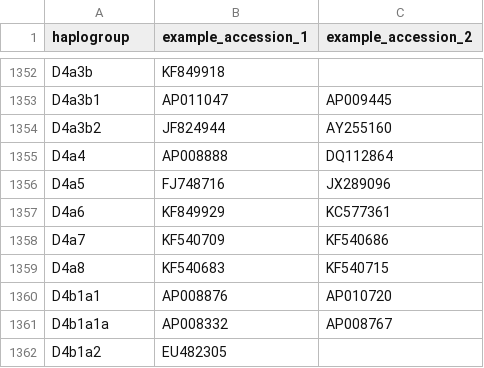
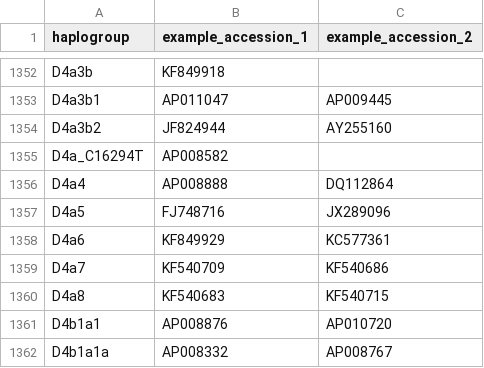
Before and after one commit to Victory-Hugo/10-mtDNA, a TSV file: 2-单倍群层级划分/data/Arc/mtDNA tree Build 17.example_accessions.tsv, drawn as a sheet; only a part is shown, gaps mark what is left out; the shorter side is filled out with more unchanged rows.

```diff
--- a/2-单倍群层级划分/data/Arc/mtDNA tree Build 17.example_accessions.tsv
+++ b/2-单倍群层级划分/data/Arc/mtDNA tree Build 17.example_accessions.tsv
@@ -1354,2 +1354,3 @@ D4a3b1	AP011047	AP009445
 D4a3b2	JF824944	AY255160
+D4a_C16294T	AP008582	
 D4a4	AP008888	DQ112864
```
Also changed, not shown: 2 other files.
